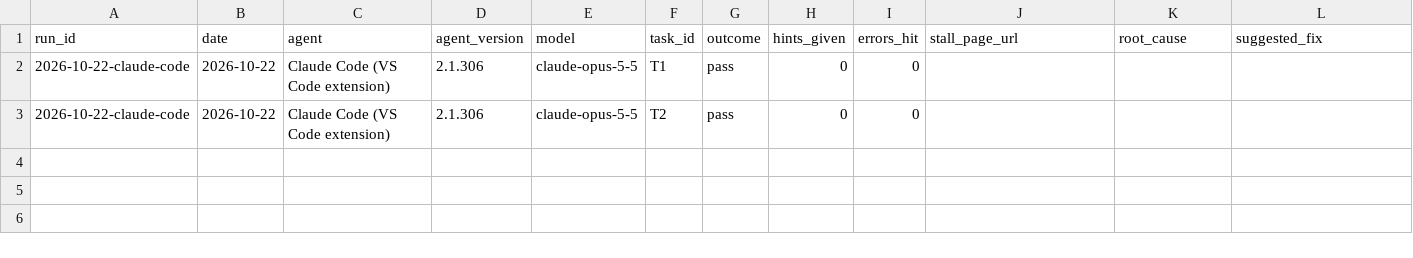
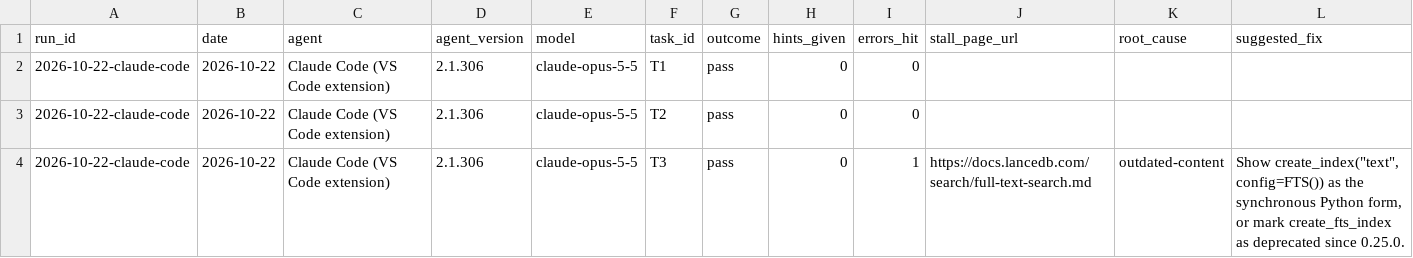
Before and after one commit to southpaw199/agent-ready-lancedb, a CSV file: reviews/agent-task-review/run-log.csv, drawn as a sheet; only a part is shown; rows hold the shown columns only; the diff names each change by its address in the sheet, - before the commit and + after, or states it on an @@ line.

```diff
--- a/reviews/agent-task-review/run-log.csv
+++ b/reviews/agent-task-review/run-log.csv
+row 4: 2026-10-22-claude-code | 2026-10-22 | Claude Code (VS Code extension) | 2.1.306 | claude-opus-5-5 | T3 | pass | 0 | 1 | https://docs.lancedb.com/search/full-text-search.md | outdated-content | Show create_index("text", config=FTS()) as the synchronous Python form, or mark create_fts_index as deprecated since 0.25.0.
```
Also changed, not shown: 4 other files.
